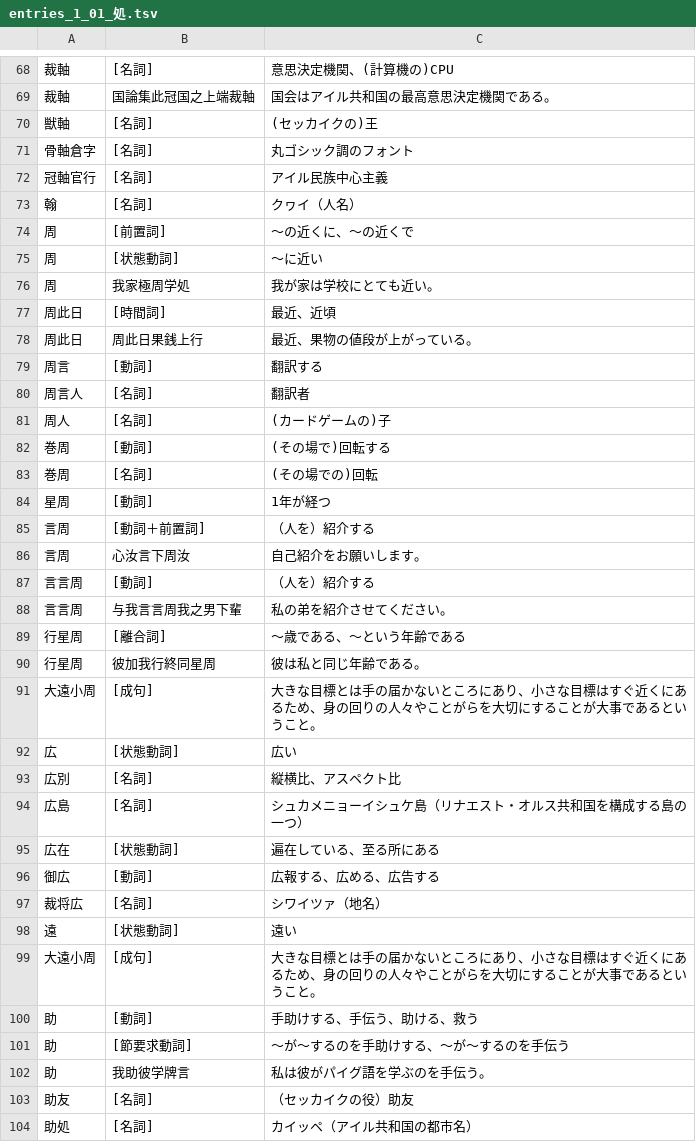
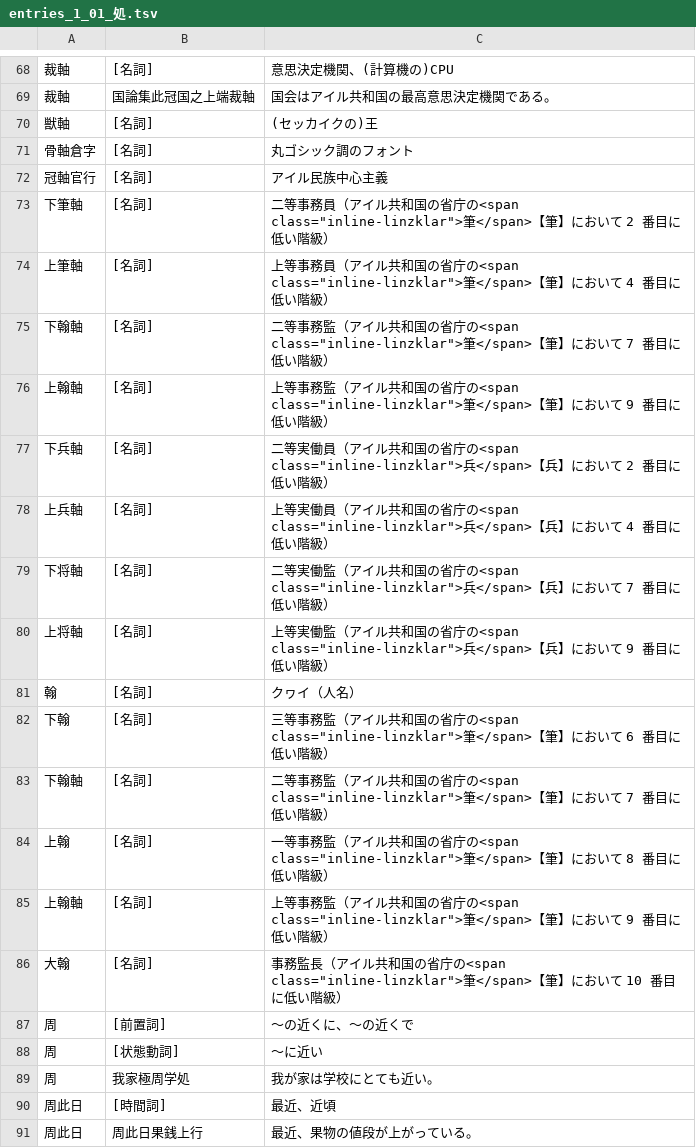
Before and after one commit to yasusho/linzklar_and_pmcp_paper_dictionary, a TSV file: entries_1_01_処.tsv, drawn as a sheet; only a part is shown, gaps mark what is left out; the shorter side is filled out with more unchanged rows.

```diff
--- a/entries_1_01_処.tsv
+++ b/entries_1_01_処.tsv
@@ -72,3 +72,16 @@
 冠軸官行	[名詞]	アイル民族中心主義
+下筆軸	[名詞]	二等事務員（アイル共和国の省庁の<span class="inline-linzklar">筆</span>【筆】において 2 番目に低い階級）
+上筆軸	[名詞]	上等事務員（アイル共和国の省庁の<span class="inline-linzklar">筆</span>【筆】において 4 番目に低い階級）
+下翰軸	[名詞]	二等事務監（アイル共和国の省庁の<span class="inline-linzklar">筆</span>【筆】において 7 番目に低い階級）
+上翰軸	[名詞]	上等事務監（アイル共和国の省庁の<span class="inline-linzklar">筆</span>【筆】において 9 番目に低い階級）
+下兵軸	[名詞]	二等実働員（アイル共和国の省庁の<span class="inline-linzklar">兵</span>【兵】において 2 番目に低い階級）
+上兵軸	[名詞]	上等実働員（アイル共和国の省庁の<span class="inline-linzklar">兵</span>【兵】において 4 番目に低い階級）
+下将軸	[名詞]	二等実働監（アイル共和国の省庁の<span class="inline-linzklar">兵</span>【兵】において 7 番目に低い階級）
+上将軸	[名詞]	上等実働監（アイル共和国の省庁の<span class="inline-linzklar">兵</span>【兵】において 9 番目に低い階級）
 翰	[名詞]	クヮイ（人名）
+下翰	[名詞]	三等事務監（アイル共和国の省庁の<span class="inline-linzklar">筆</span>【筆】において 6 番目に低い階級）
+下翰軸	[名詞]	二等事務監（アイル共和国の省庁の<span class="inline-linzklar">筆</span>【筆】において 7 番目に低い階級）
+上翰	[名詞]	一等事務監（アイル共和国の省庁の<span class="inline-linzklar">筆</span>【筆】において 8 番目に低い階級）
+上翰軸	[名詞]	上等事務監（アイル共和国の省庁の<span class="inline-linzklar">筆</span>【筆】において 9 番目に低い階級）
+大翰	[名詞]	事務監長（アイル共和国の省庁の<span class="inline-linzklar">筆</span>【筆】において 10 番目に低い階級）
 周	[前置詞]	～の近くに、～の近くで
```
Also changed, not shown: entries_1_02_下.tsv, entries_1_04_人.tsv, 32 other files.
